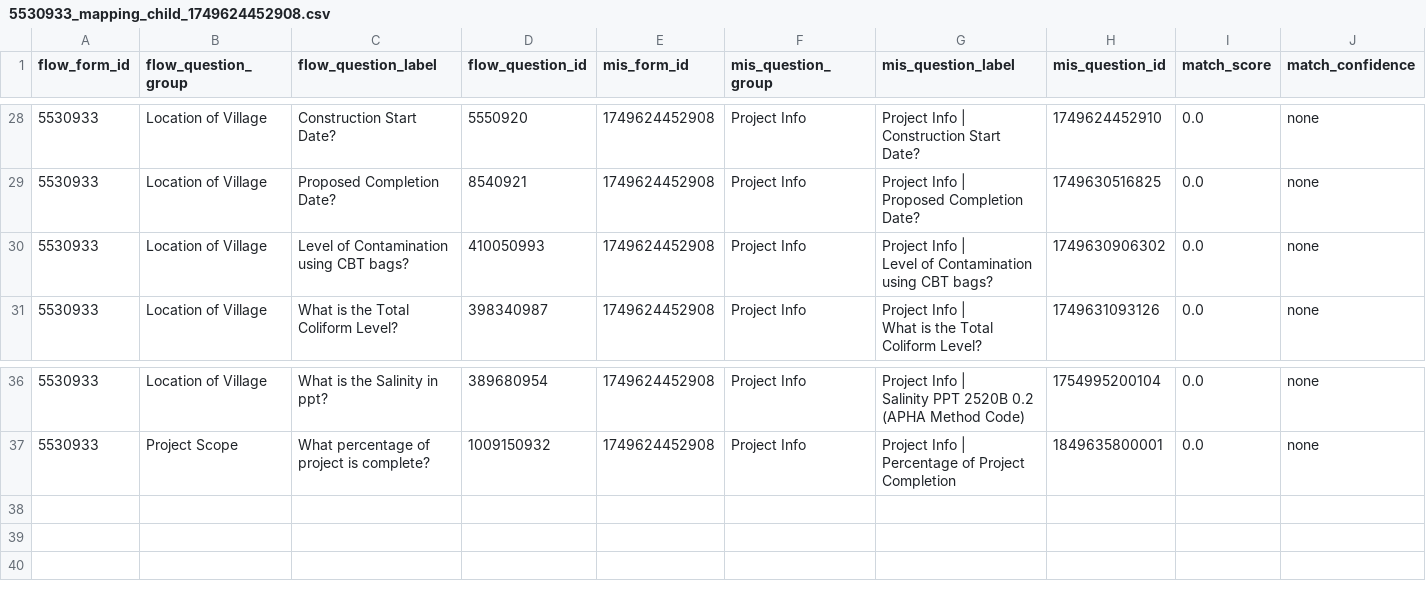
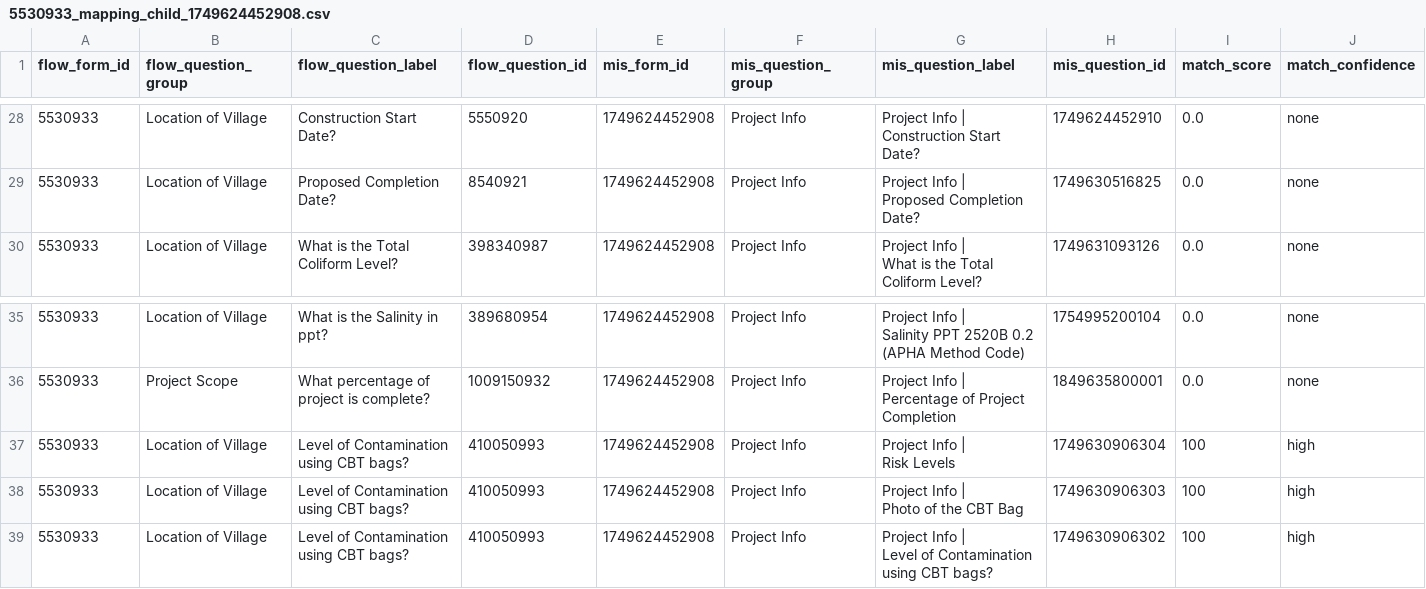
Before and after one commit to akvo/iwsims, a CSV file: scripts/akvo-flow/output/forms/5530933_mapping_child_1749624452908.csv, drawn as a sheet; only a part is shown, gaps mark what is left out; removed rows and columns are numbered as before the commit, all else as after; rows hold the shown columns only; ↵ is a line break in a cell; the diff names each change by its address in the sheet, - before the commit and + after, or states it on an @@ line.

```diff
--- a/scripts/akvo-flow/output/forms/5530933_mapping_child_1749624452908.csv
+++ b/scripts/akvo-flow/output/forms/5530933_mapping_child_1749624452908.csv
-row 30: 5530933 | Location of Village | Level of Contamination using CBT bags? | 410050993 | 1749624452908 | Project Info | Project Info | ↵ Level of Contamination using CBT bags? | 1749630906302 | 0.0 | none
+row 37: 5530933 | Location of Village | Level of Contamination using CBT bags? | 410050993 | 1749624452908 | Project Info | Project Info | ↵ Risk Levels | 1749630906304 | 100 | high
+row 38: 5530933 | Location of Village | Level of Contamination using CBT bags? | 410050993 | 1749624452908 | Project Info | Project Info | ↵ Photo of the CBT Bag | 1749630906303 | 100 | high
+row 39: 5530933 | Location of Village | Level of Contamination using CBT bags? | 410050993 | 1749624452908 | Project Info | Project Info | ↵ Level of Contamination using CBT bags? | 1749630906302 | 100 | high
```
Also changed, not shown: scripts/akvo-flow/output/forms/1520924_mapping_child_1749632545233.csv, scripts/akvo-flow/output/forms/2490944_mapping_child_1749621962296.csv, 33 other files.
